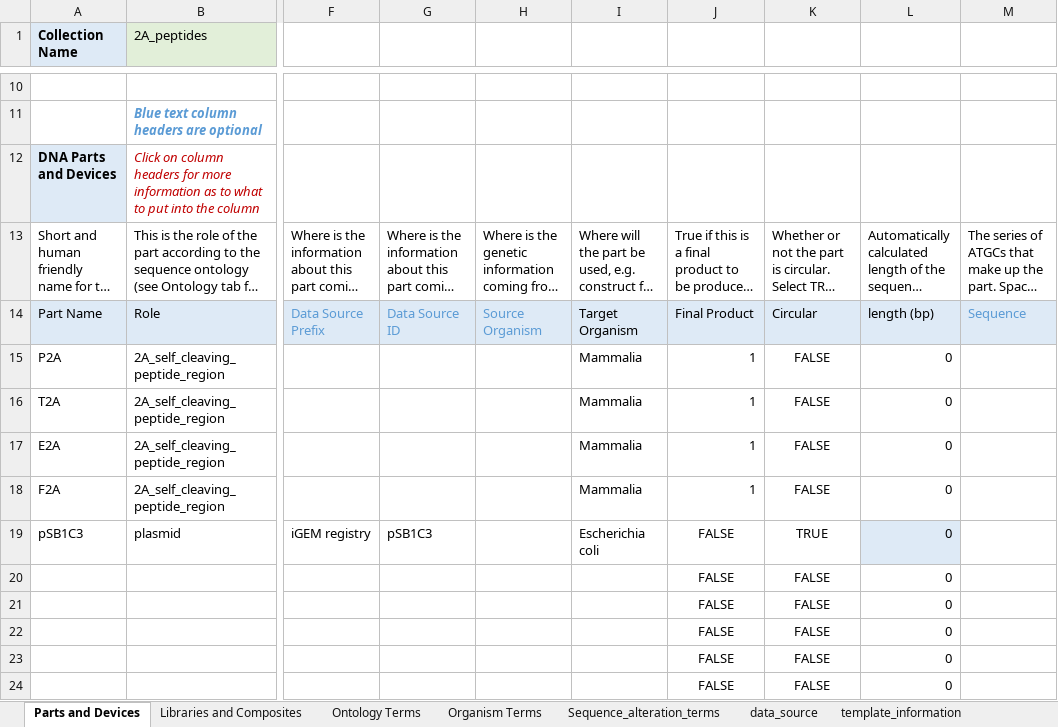
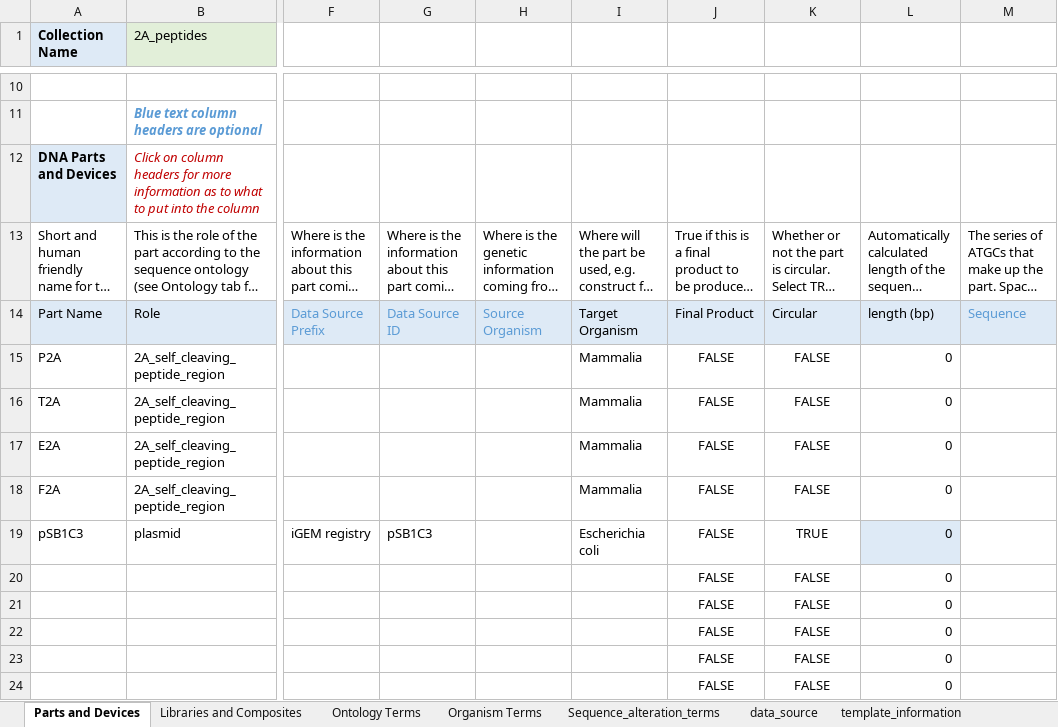
Before and after one commit to iGEM-Engineering/iGEM-distribution, an Excel workbook: 2A_peptides/2A_peptides.xlsx, sheet Parts and Devices, drawn as a sheet; only a part is shown, gaps mark what is left out; long unchanged cells end in …; values as stored, in another font and other column widths than the file's, no borders; table styles not drawn; the diff names each change by its address in the sheet, - before the commit and + after, or states it on an @@ line.

Commit message:
Fix incorrect "final product" marks in 2A peptides and tetR orthologs Patch issue affecting export of OpenYeast - note that OpenYeast is appearing in FASTA and shouldn't be, however

```diff
--- a/2A_peptides/2A_peptides.xlsx (sheet Parts and Devices)
+++ b/2A_peptides/2A_peptides.xlsx (sheet Parts and Devices)
-J15:J18: 1
+J15:J18: FALSE
-J15:J18 alignment: right
+J15:J18 alignment: center
```
Also changed, not shown: tetR Orthologs/tetR Orthologs.xlsx, 1 other file.
